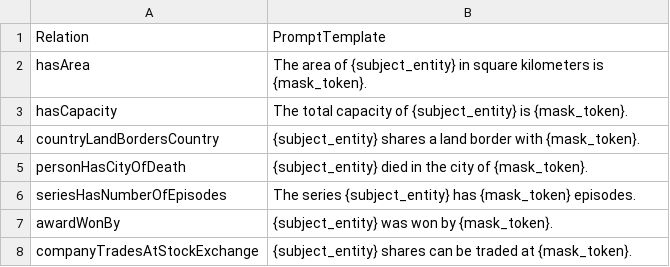
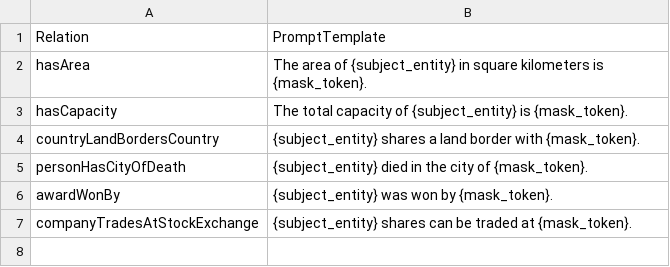
Before and after one commit to madalinmdv/akbc-2026, a CSV file: prompt_templates/masked_prompts.csv, drawn as a sheet.

```diff
--- a/prompt_templates/masked_prompts.csv
+++ b/prompt_templates/masked_prompts.csv
@@ -5,3 +5,2 @@ countryLandBordersCountry,{subject_entity} shares a land border with {mask_token
 personHasCityOfDeath,{subject_entity} died in the city of {mask_token}.
-seriesHasNumberOfEpisodes,The series {subject_entity} has {mask_token} episodes.
 awardWonBy,{subject_entity} was won by {mask_token}.
```
Also changed, not shown: prompt_templates/question_prompts.csv, 14 other files.
